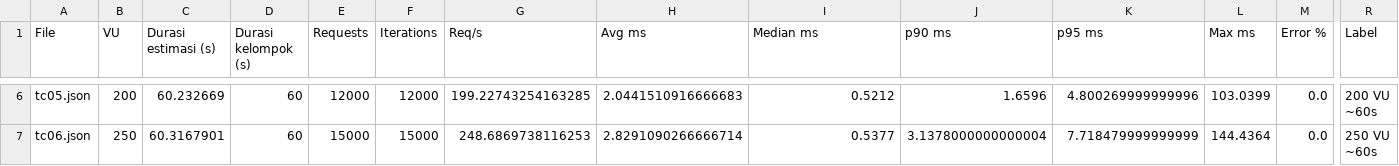
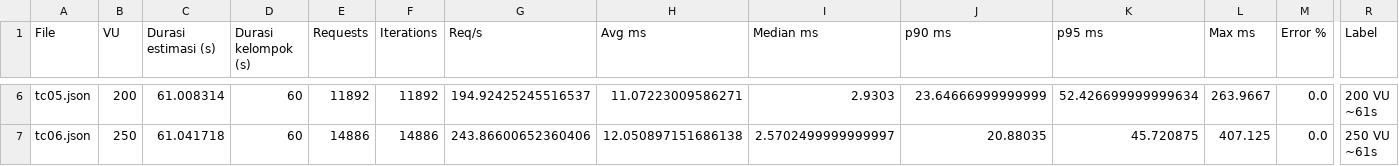
Before and after one commit to TIASherine/KPPL_Kelompok2, a CSV file: evidence/visualisasi/perbandingan_utama.csv, drawn as a sheet; only a part is shown, gaps mark what is left out; ↵ is a line break in a cell; the diff covers the shown part only; the diff names each change by its address in the sheet, - before the commit and + after, or states it on an @@ line.

```diff
--- a/evidence/visualisasi/perbandingan_utama.csv
+++ b/evidence/visualisasi/perbandingan_utama.csv
-C6 (Durasi estimasi (s)): 60.232669
+C6 (Durasi estimasi (s)): 61.008314
-E6 (Requests): 12000
+E6 (Requests): 11892
-F6 (Iterations): 12000
+F6 (Iterations): 11892
-G6 (Req/s): 199.22743254163285
+G6 (Req/s): 194.92425245516537
-H6 (Avg ms): 2.0441510916666683
+H6 (Avg ms): 11.07223009586271
-I6 (Median ms): 0.5212
+I6 (Median ms): 2.9303
-J6 (p90 ms): 1.6596
+J6 (p90 ms): 23.64666999999999
-K6 (p95 ms): 4.800269999999996
+K6 (p95 ms): 52.426699999999634
-L6 (Max ms): 103.0399
+L6 (Max ms): 263.9667
-R6 (Label): 200 VU ↵ ~60s
+R6 (Label): 200 VU ↵ ~61s
-C7 (Durasi estimasi (s)): 60.3167901
+C7 (Durasi estimasi (s)): 61.041718
-E7 (Requests): 15000
+E7 (Requests): 14886
-F7 (Iterations): 15000
+F7 (Iterations): 14886
-G7 (Req/s): 248.6869738116253
+G7 (Req/s): 243.86600652360406
-H7 (Avg ms): 2.8291090266666714
+H7 (Avg ms): 12.050897151686138
-I7 (Median ms): 0.5377
+I7 (Median ms): 2.5702499999999997
-J7 (p90 ms): 3.1378000000000004
+J7 (p90 ms): 20.88035
-K7 (p95 ms): 7.718479999999999
+K7 (p95 ms): 45.720875
-L7 (Max ms): 144.4364
+L7 (Max ms): 407.125
-R7 (Label): 250 VU ↵ ~60s
+R7 (Label): 250 VU ↵ ~61s
```
Also changed, not shown: 44 edited cells elsewhere in this file, evidence/visualisasi/semua_hasil_k6.csv, 15 other files.
